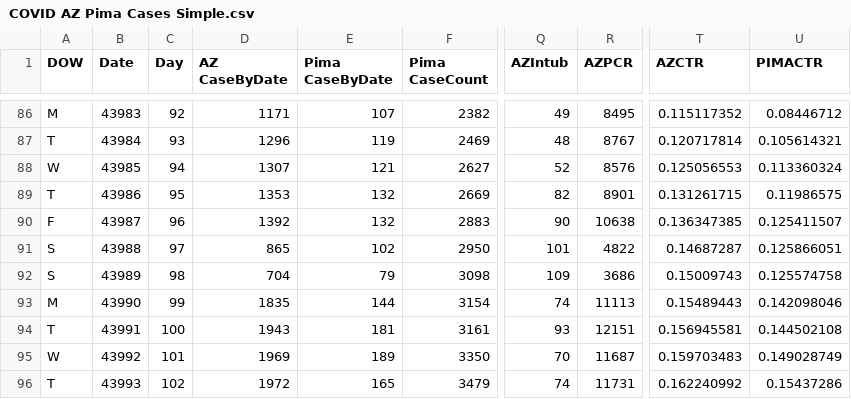
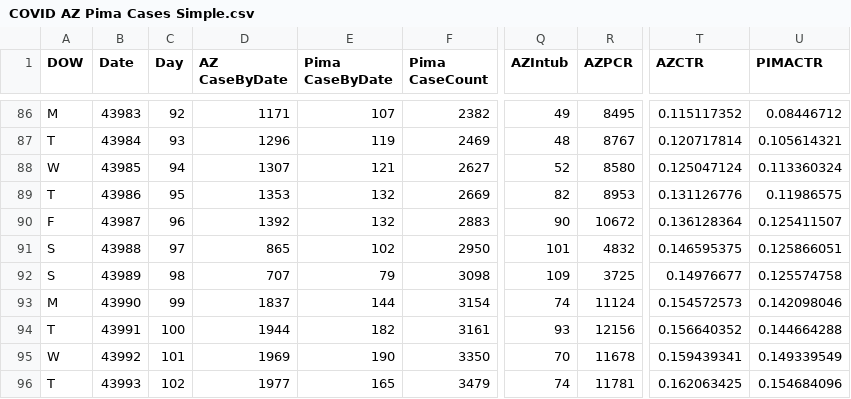
Before and after one commit to ktan2/azcovidgraphs, a CSV file: COVID AZ Pima Cases Simple.csv, drawn as a sheet; only a part is shown, gaps mark what is left out; the diff covers the shown part only; the diff names each change by its address in the sheet, - before the commit and + after, or states it on an @@ line.

Commit message:
06.21.20 Data Update

```diff
--- a/COVID AZ Pima Cases Simple.csv
+++ b/COVID AZ Pima Cases Simple.csv
-R88 (AZPCR): 8576
+R88 (AZPCR): 8580
-T88 (AZCTR): 0.125056553
+T88 (AZCTR): 0.125047124
-R89 (AZPCR): 8901
+R89 (AZPCR): 8953
-T89 (AZCTR): 0.131261715
+T89 (AZCTR): 0.131126776
-R90 (AZPCR): 10638
+R90 (AZPCR): 10672
-T90 (AZCTR): 0.136347385
+T90 (AZCTR): 0.136128364
-R91 (AZPCR): 4822
+R91 (AZPCR): 4832
-T91 (AZCTR): 0.14687287
+T91 (AZCTR): 0.146595375
-D92 (AZ CaseByDate): 704
+D92 (AZ CaseByDate): 707
-R92 (AZPCR): 3686
+R92 (AZPCR): 3725
-T92 (AZCTR): 0.15009743
+T92 (AZCTR): 0.14976677
-D93 (AZ CaseByDate): 1835
+D93 (AZ CaseByDate): 1837
-R93 (AZPCR): 11113
+R93 (AZPCR): 11124
-T93 (AZCTR): 0.15489443
+T93 (AZCTR): 0.154572573
-D94 (AZ CaseByDate): 1943
+D94 (AZ CaseByDate): 1944
-E94 (Pima CaseByDate): 181
+E94 (Pima CaseByDate): 182
-R94 (AZPCR): 12151
+R94 (AZPCR): 12156
-T94 (AZCTR): 0.156945581
+T94 (AZCTR): 0.156640352
-U94 (PIMACTR): 0.144502108
+U94 (PIMACTR): 0.144664288
-E95 (Pima CaseByDate): 189
+E95 (Pima CaseByDate): 190
-R95 (AZPCR): 11687
+R95 (AZPCR): 11678
-T95 (AZCTR): 0.159703483
+T95 (AZCTR): 0.159439341
-U95 (PIMACTR): 0.149028749
+U95 (PIMACTR): 0.149339549
-D96 (AZ CaseByDate): 1972
+D96 (AZ CaseByDate): 1977
-R96 (AZPCR): 11731
+R96 (AZPCR): 11781
-T96 (AZCTR): 0.162240992
+T96 (AZCTR): 0.162063425
-U96 (PIMACTR): 0.15437286
+U96 (PIMACTR): 0.154684096
```
Also changed, not shown: 57 edited cells elsewhere in this file, 3 other files.
